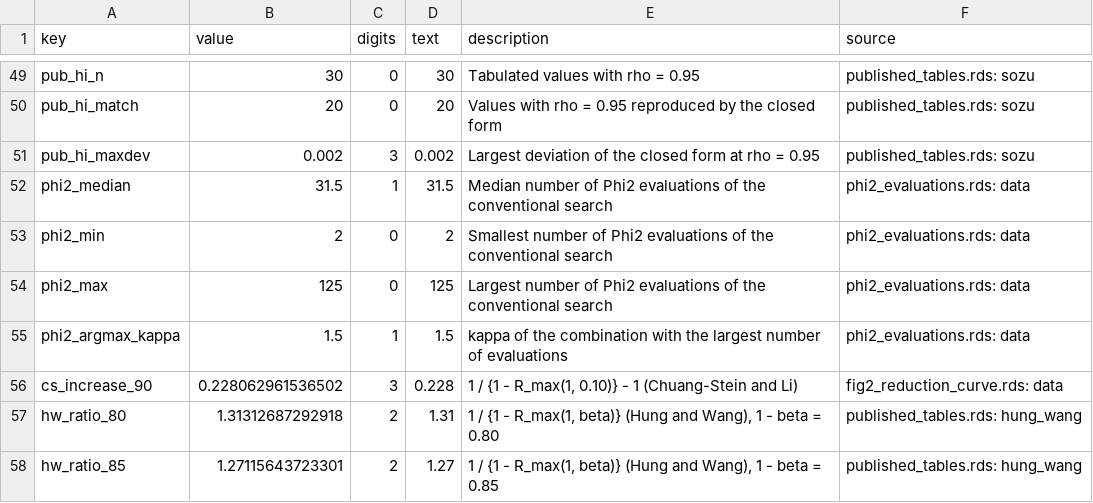
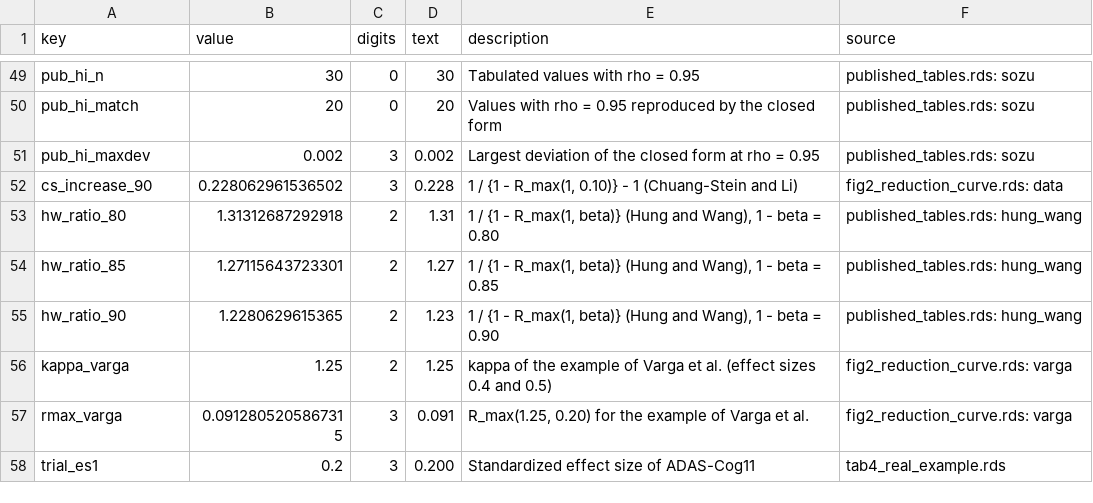
Before and after one commit to gosukehommaEX/twocpcont, a CSV file: inst/scripts/results/manuscript_numbers.csv, drawn as a sheet; only a part is shown, gaps mark what is left out; the shorter side is filled out with more unchanged rows; the diff names each change by its address in the sheet, - before the commit and + after, or states it on an @@ line.

Commit message:
Remove part phi2, add validate_claims_supplement.R and register the numbers of the revised manuscript

```diff
--- a/inst/scripts/results/manuscript_numbers.csv
+++ b/inst/scripts/results/manuscript_numbers.csv
-row 52: phi2_median | 31.5 | 1 | 31.5 | Median number of Phi2 evaluations of the conventional search | phi2_evaluations.rds: data
-row 53: phi2_min | 2 | 0 | 2 | Smallest number of Phi2 evaluations of the conventional search | phi2_evaluations.rds: data
-row 54: phi2_max | 125 | 0 | 125 | Largest number of Phi2 evaluations of the conventional search | phi2_evaluations.rds: data
-row 55: phi2_argmax_kappa | 1.5 | 1 | 1.5 | kappa of the combination with the largest number of evaluations | phi2_evaluations.rds: data
```
Also changed, not shown: inst/sup_info/results/supplement_numbers.csv, inst/validation/results/validate_claims_example.csv, 33 other files.
